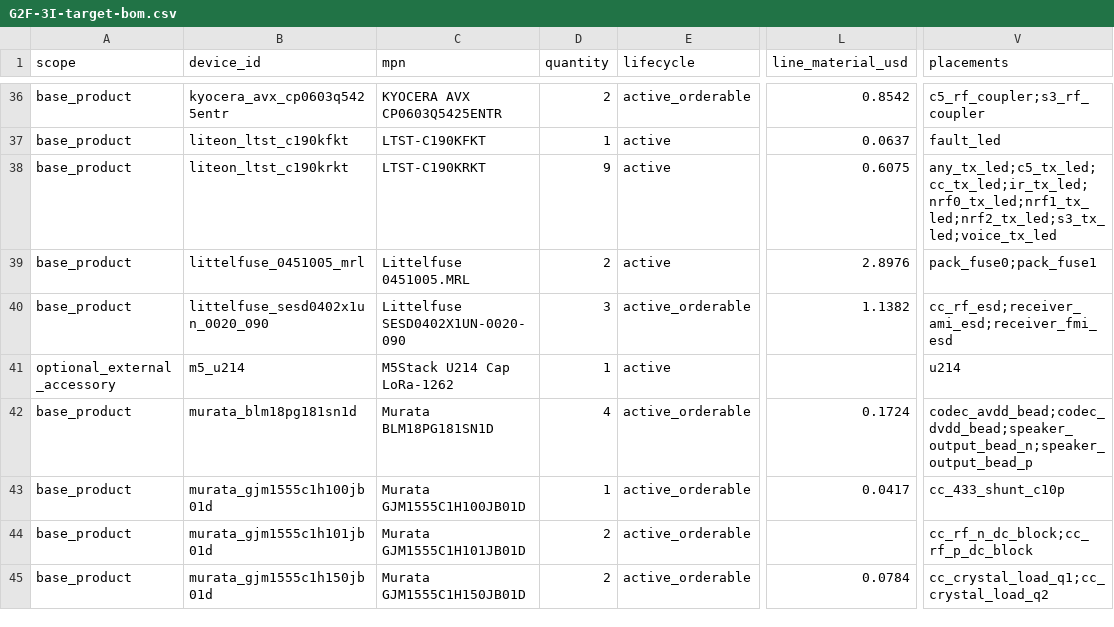
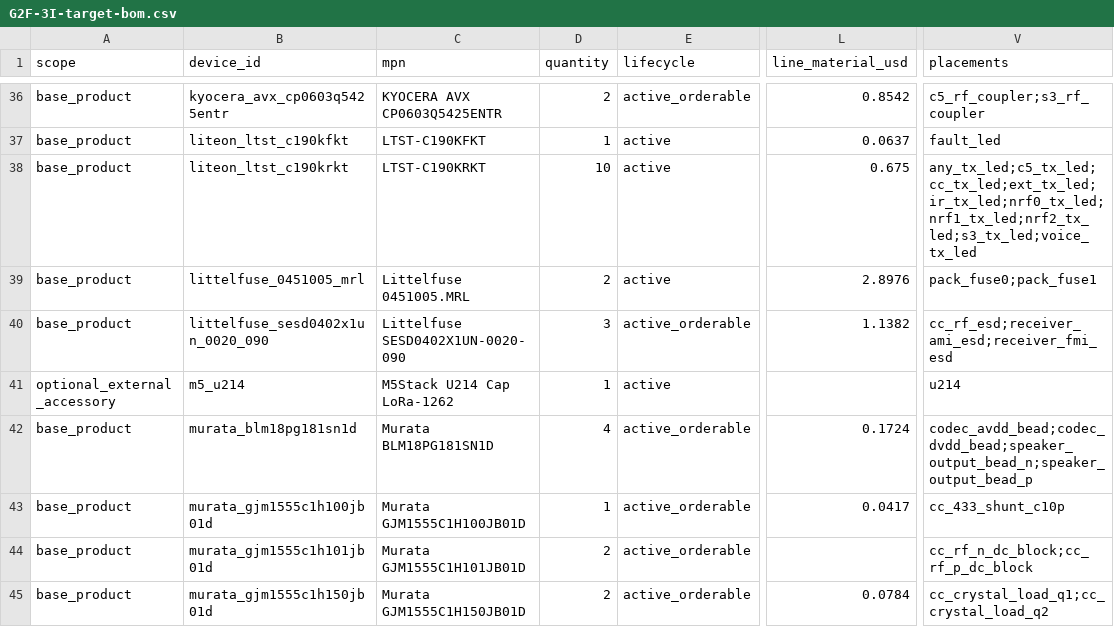
Before and after one commit to anton-vinogradov/esp32-leshy2, a CSV file: hardware/architecture/generated/G2F-3I-target-bom.csv, drawn as a sheet; only a part is shown, gaps mark what is left out; the diff covers the shown part only; the diff names each change by its address in the sheet, - before the commit and + after, or states it on an @@ line.

```diff
--- a/hardware/architecture/generated/G2F-3I-target-bom.csv
+++ b/hardware/architecture/generated/G2F-3I-target-bom.csv
-D38 (quantity): 9
+D38 (quantity): 10
-L38 (line_material_usd): 0.6075
+L38 (line_material_usd): 0.675
-V38 (placements): any_tx_led;c5_tx_led;cc_tx_led;ir_tx_led;nrf0_tx_led;nrf1_tx_led;nrf2_tx_led;s3_tx_led;voice_tx_led
+V38 (placements): any_tx_led;c5_tx_led;cc_tx_led;ext_tx_led;ir_tx_led;nrf0_tx_led;nrf1_tx_led;nrf2_tx_led;s3_tx_led;voice_tx_led
```
Also changed, not shown: 26 edited cells elsewhere in this file, 16 other files.
